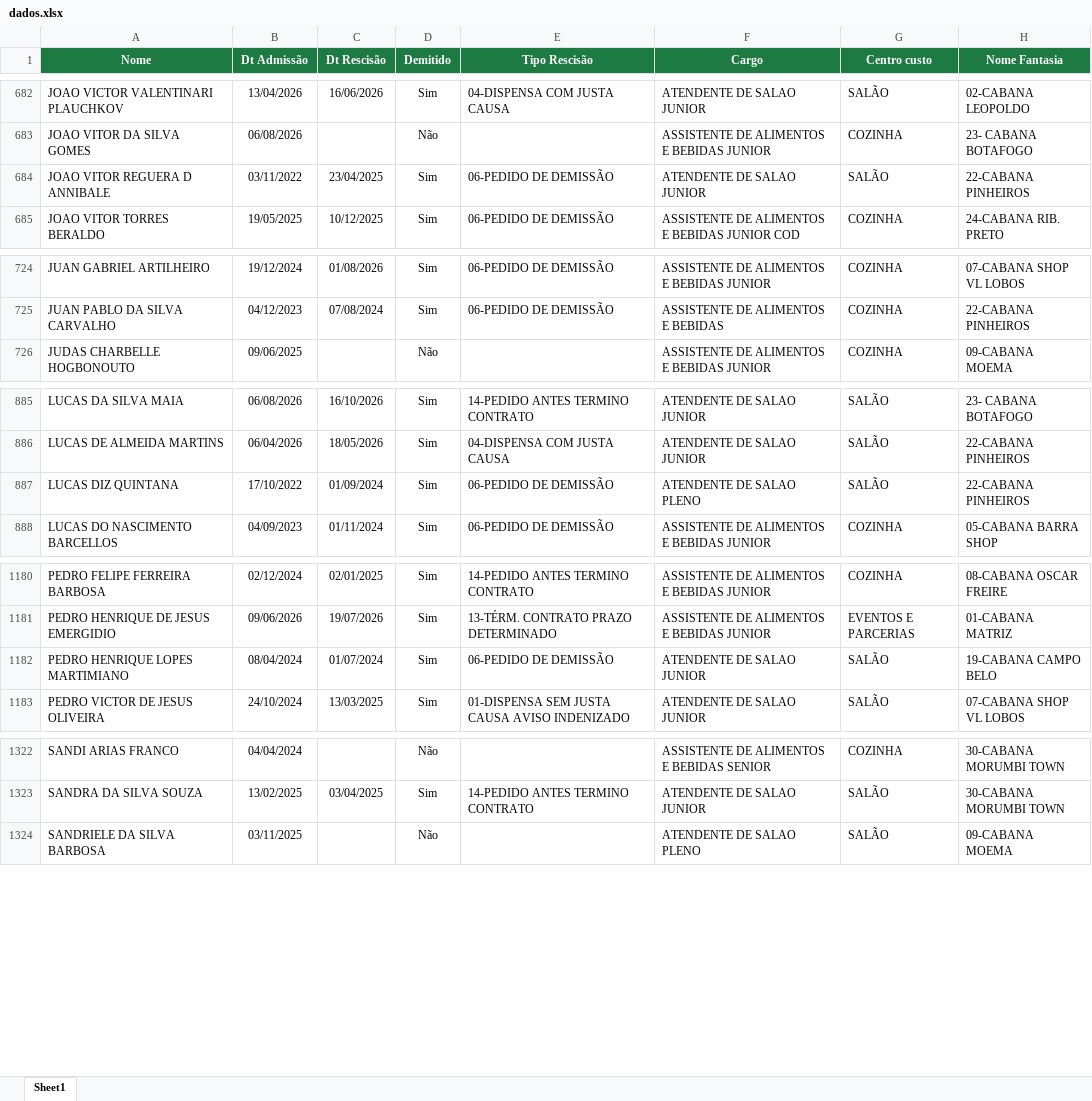
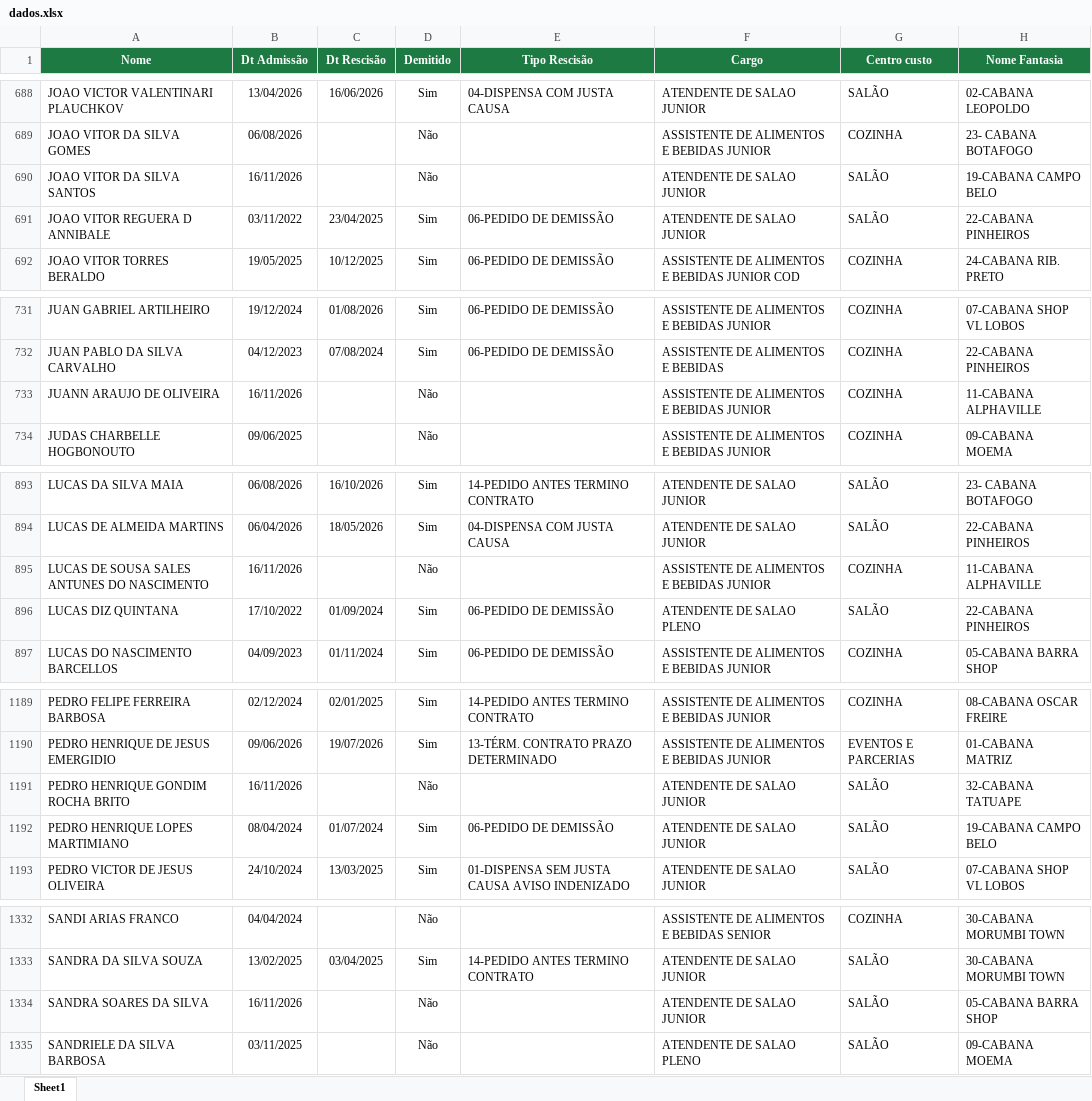
Before and after one commit to Eduardocurti/headcount, an Excel workbook: data/dados.xlsx, sheet Sheet1, drawn as a sheet; only a part is shown, gaps mark what is left out; values as stored, in another font and other column widths than the file's, no borders; the diff covers the shown part only; the diff names each change by its address in the sheet, - before the commit and + after, or states it on an @@ line.

```diff
--- a/data/dados.xlsx (sheet Sheet1)
+++ b/data/dados.xlsx (sheet Sheet1)
+row 690: JOAO VITOR DA SILVA SANTOS | 16/11/2026 |  | Não |  | ATENDENTE DE SALAO JUNIOR | SALÃO | 19-CABANA CAMPO BELO
+row 733: JUANN ARAUJO DE OLIVEIRA | 16/11/2026 |  | Não |  | ASSISTENTE DE ALIMENTOS E BEBIDAS JUNIOR | COZINHA | 11-CABANA ALPHAVILLE
+row 895: LUCAS DE SOUSA SALES ANTUNES DO NASCIMENTO | 16/11/2026 |  | Não |  | ASSISTENTE DE ALIMENTOS E BEBIDAS JUNIOR | COZINHA | 11-CABANA ALPHAVILLE
+row 1191: PEDRO HENRIQUE GONDIM ROCHA BRITO | 16/11/2026 |  | Não |  | ATENDENTE DE SALAO JUNIOR | SALÃO | 32-CABANA TATUAPE
+row 1334: SANDRA SOARES DA SILVA | 16/11/2026 |  | Não |  | ATENDENTE DE SALAO JUNIOR | SALÃO | 05-CABANA BARRA SHOP
```
Also changed, not shown: 8 added rows and 9 edited cells elsewhere in this sheet.
